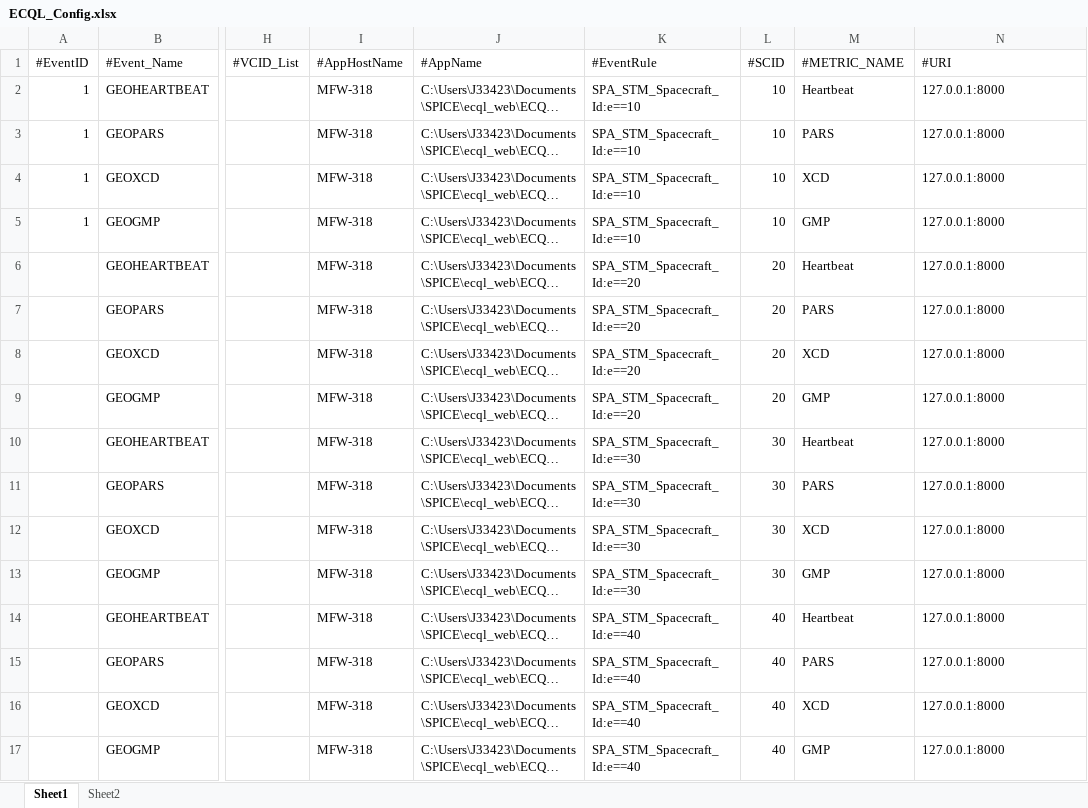
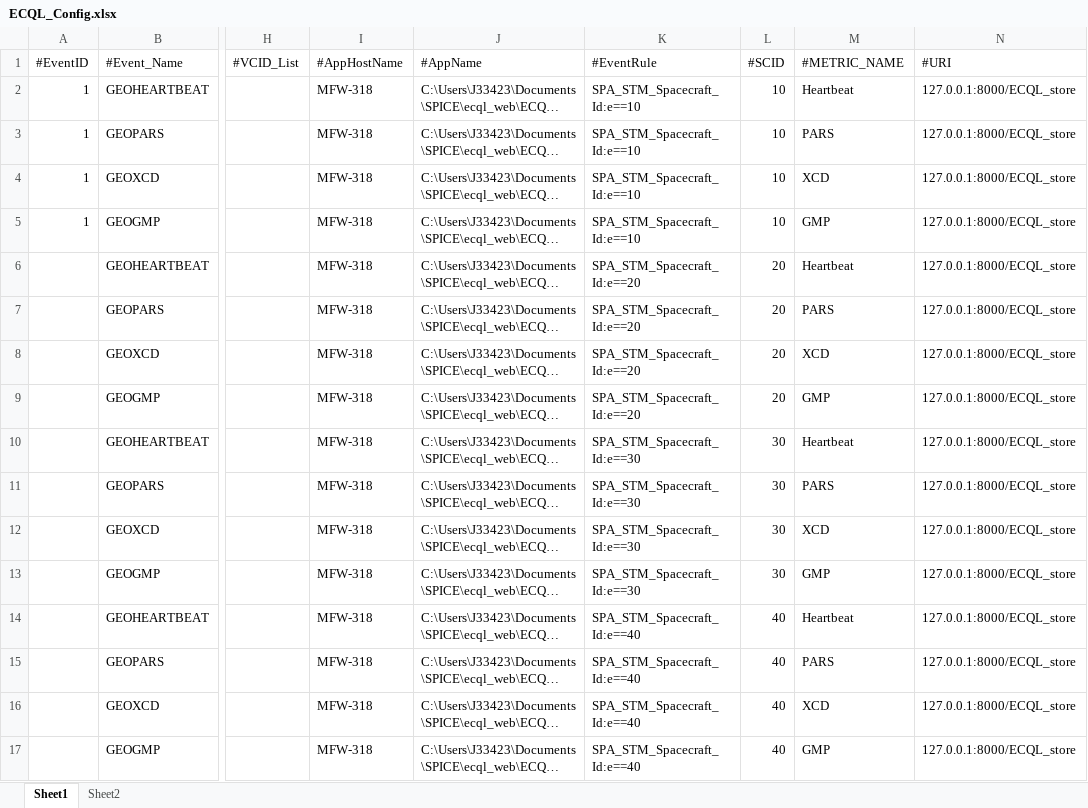
Before and after one commit to afzalshafi24/EventManager_API, an Excel workbook: ECQL_Config_Generator/Sample_Input/ECQL_Config.xlsx, sheet Sheet1, drawn as a sheet; only a part is shown, gaps mark what is left out; long unchanged cells end in …; values as stored, in another font and other column widths than the file's, no borders; the diff names each change by its address in the sheet, - before the commit and + after, or states it on an @@ line.

```diff
--- a/ECQL_Config_Generator/Sample_Input/ECQL_Config.xlsx (sheet Sheet1)
+++ b/ECQL_Config_Generator/Sample_Input/ECQL_Config.xlsx (sheet Sheet1)
-N2:N17 (#URI): 127.0.0.1:8000
+N2:N17 (#URI): 127.0.0.1:8000/ECQL_store
```
Also changed, not shown: 26 other files.
